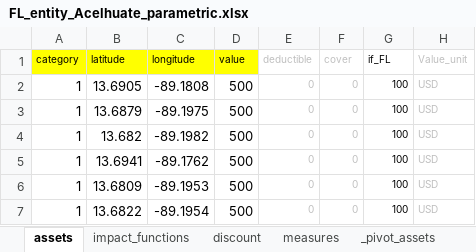
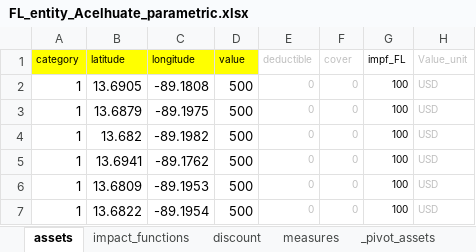
Before and after one commit to CLIMADA-project/climada_python, an Excel workbook: script/applications/eca_san_salvador/FL_entity_Acelhuate_parametric.xlsx, sheet assets, drawn as a sheet; only a part is shown; values as stored, in another font and other column widths than the file's, no borders; the diff names each change by its address in the sheet, - before the commit and + after, or states it on an @@ line.

Commit message:
Update case study with if to impf and exposures to exposures.gdf

```diff
--- a/script/applications/eca_san_salvador/FL_entity_Acelhuate_parametric.xlsx (sheet assets)
+++ b/script/applications/eca_san_salvador/FL_entity_Acelhuate_parametric.xlsx (sheet assets)
-G1: if_FL
+G1: impf_FL
```
Also changed, not shown: charts or pictures, 6 other files.
